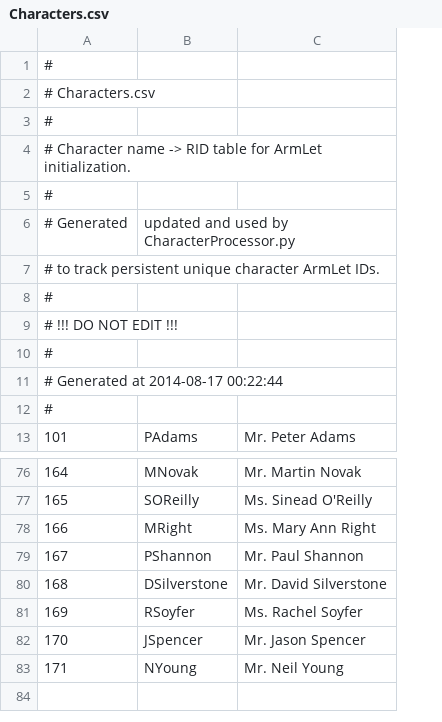
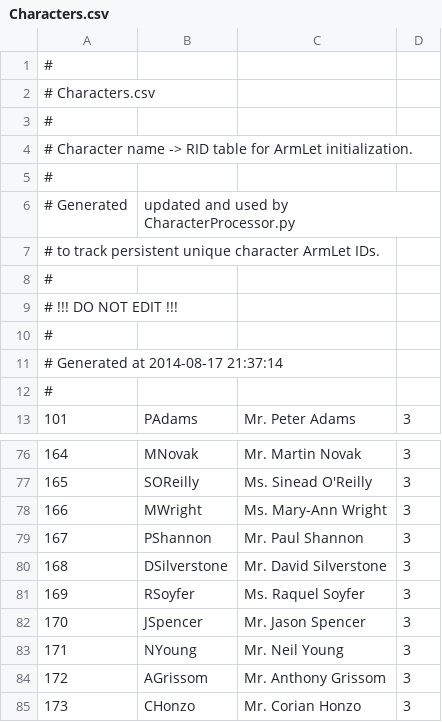
Before and after one commit to Kreyl/armlet, a CSV file: MusicProcessor/Characters.csv, drawn as a sheet; only a part is shown, gaps mark what is left out; removed rows and columns are numbered as before the commit, all else as after; the diff names each change by its address in the sheet, - before the commit and + after, or states it on an @@ line.

Commit message:
Character fight power implemented everywhere TicketProcessor update for the second printing Many more characters added

```diff
--- a/MusicProcessor/Characters.csv
+++ b/MusicProcessor/Characters.csv
+column D, row 13: 3; rows 76-77: 3 | 3; rows 79-83: all 3
@@ column A renumbered in row 11 @@
-row 78: 166 | MRight | Ms. Mary Ann Right
+row 78: 166 | MWright | Ms. Mary-Ann Wright | 3
-C81: Ms. Rachel Soyfer
+C81: Ms. Raquel Soyfer
+row 84: 172 | AGrissom | Mr. Anthony Grissom | 3
+row 85: 173 | CHonzo | Mr. Corian Honzo | 3
```
Also changed, not shown: MusicProcessor/Reasons.csv, 5 other files.
